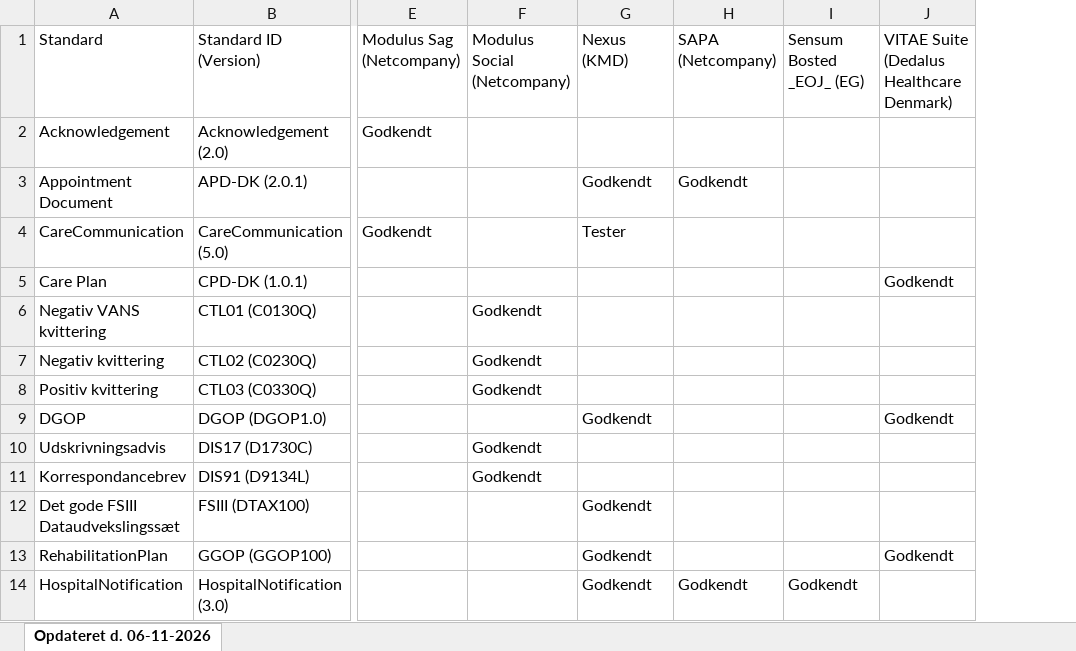
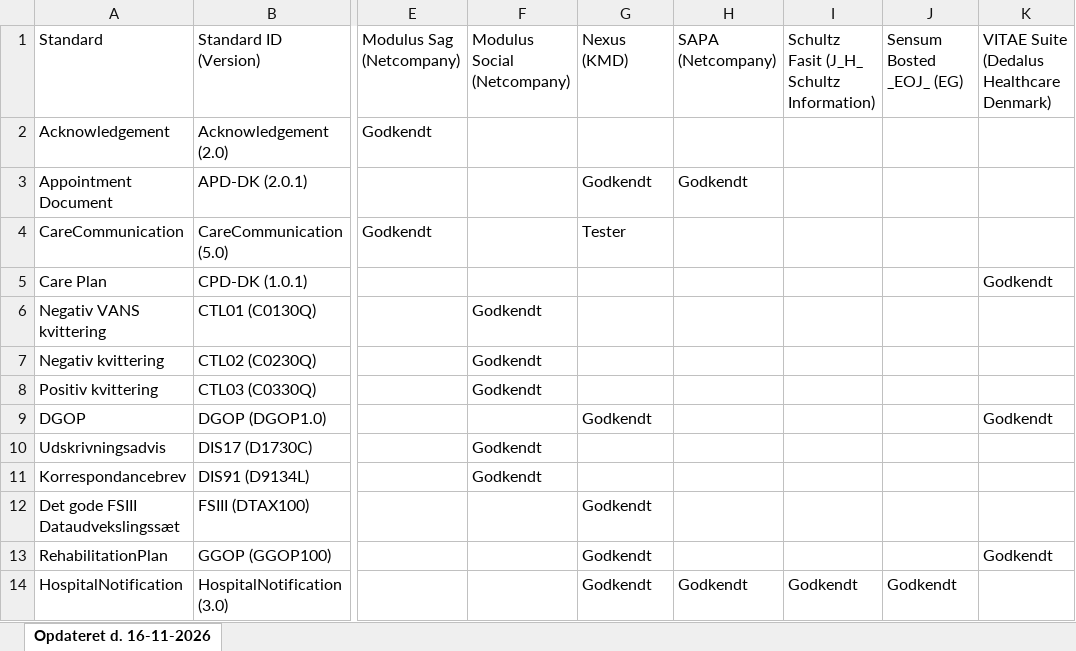
Before and after one commit to medcomdk/GodkendteSystemer, an Excel workbook: EOJ-Systemer_excel.XLSX, sheet Opdateret d. 16-11-2026, drawn as a sheet; only a part is shown, gaps mark what is left out; values as stored, in another font and other column widths than the file's, no borders; the diff names each change by its address in the sheet, - before the commit and + after, or states it on an @@ line.

```diff
--- a/EOJ-Systemer_excel.XLSX (sheet Opdateret d. 16-11-2026)
+++ b/EOJ-Systemer_excel.XLSX (sheet Opdateret d. 16-11-2026)
-sheet tab: Opdateret d. 06-11-2026
+sheet tab: Opdateret d. 16-11-2026
+column I, rows 1-14: Schultz Fasit (J_H_ Schultz Information) |  |  |  |  |  |  |  |  |  |  |  |  | Godkendt
```
Also changed, not shown: Alle systemer (Samlet liste)_excel.XLSX, Lægesystemer - modtage_excel.XLSX, 55 other files.
